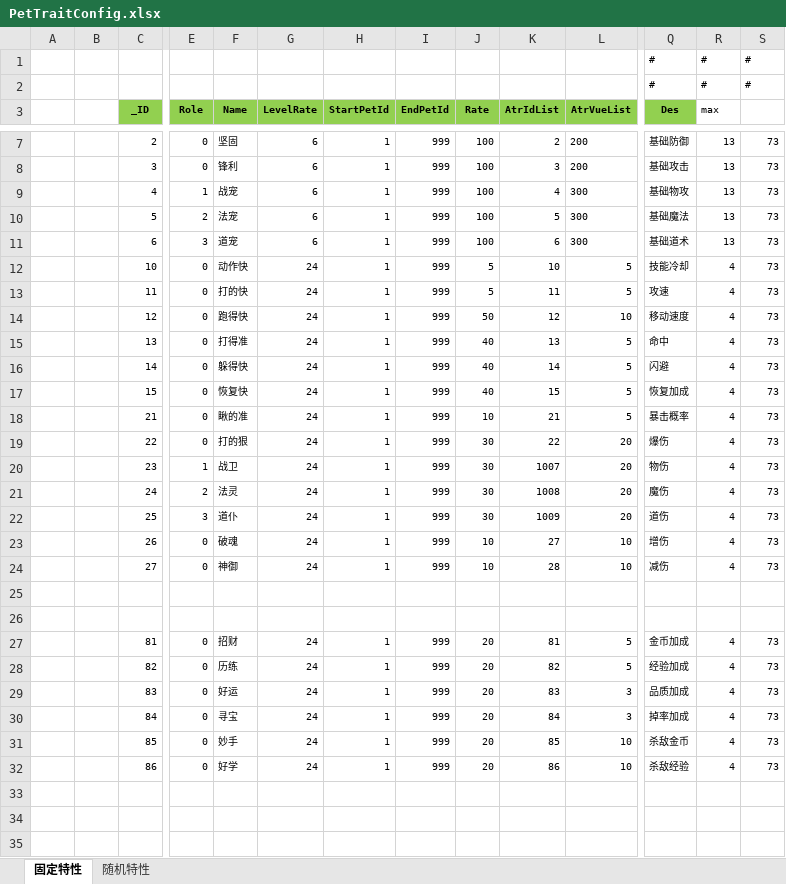
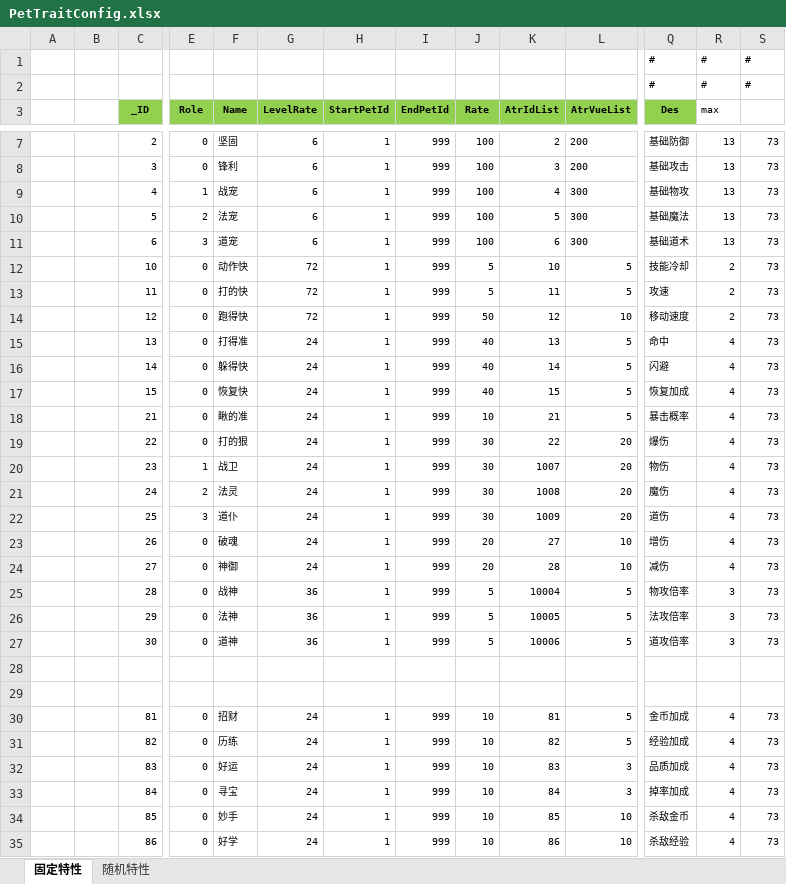
Before and after one commit to wokanjianyang/legend2, an Excel workbook: Excel/PetTraitConfig.xlsx, sheet 固定特性, drawn as a sheet; only a part is shown, gaps mark what is left out; values as stored, in another font and other column widths than the file's, no borders; addresses are those after the commit; rows hold the shown columns only; the diff names each change by its address in the sheet, - before the commit and + after, or states it on an @@ line.

```diff
--- a/Excel/PetTraitConfig.xlsx (sheet 固定特性)
+++ b/Excel/PetTraitConfig.xlsx (sheet 固定特性)
-G12:G14 (LevelRate): 24
+G12:G14 (LevelRate): 72
-R12:R14 (max): 4
+R12:R14 (max): 2
-J23:J24 (Rate): 10
+J23:J24 (Rate): 20
+row 25:  |  | 28 | 0 | 战神 | 36 | 1 | 999 | 5 | 10004 | 5 | 物攻倍率 | 3 | 73
+row 26:  |  | 29 | 0 | 法神 | 36 | 1 | 999 | 5 | 10005 | 5 | 法攻倍率 | 3 | 73
+row 27:  |  | 30 | 0 | 道神 | 36 | 1 | 999 | 5 | 10006 | 5 | 道攻倍率 | 3 | 73
-J30:J35 (Rate): 20
+J30:J35 (Rate): 10
```
Also changed, not shown: sheet 随机特性, formulas that keep their value, Excel/GiftPackConfig.xlsx, Excel/GiftPackPet.xlsx, 12 other files.
